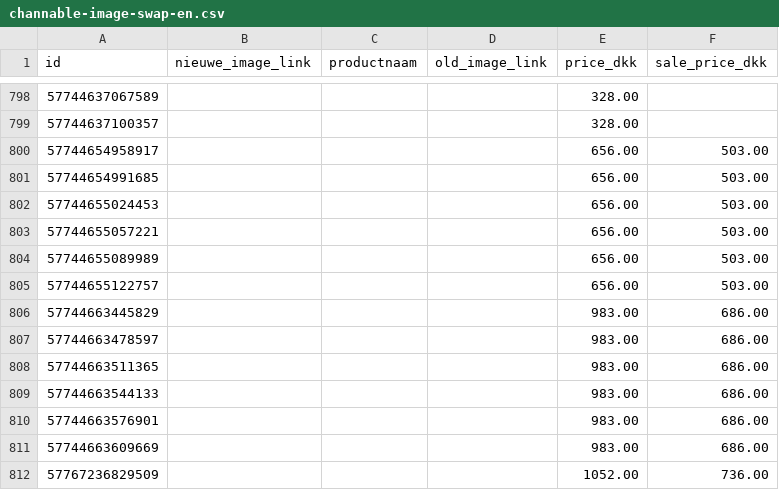
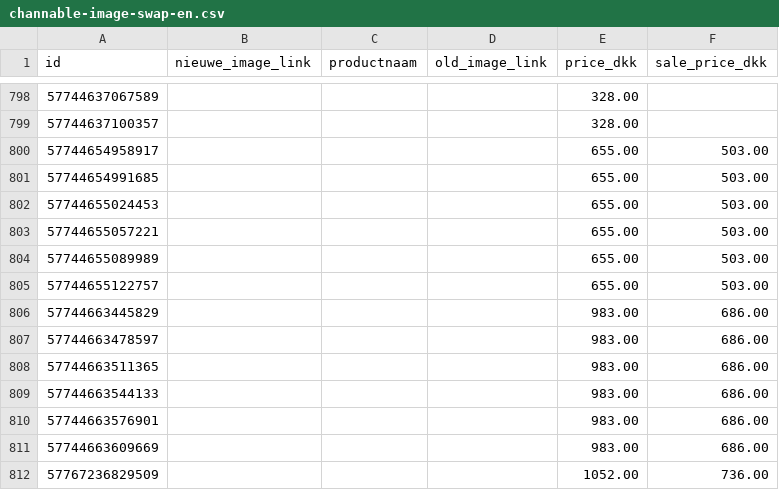
Before and after one commit to ernst-afk/images-channable-en, a CSV file: channable-image-swap-en.csv, drawn as a sheet; only a part is shown, gaps mark what is left out.

```diff
--- a/channable-image-swap-en.csv
+++ b/channable-image-swap-en.csv
@@ -799,8 +799,8 @@ id,nieuwe_image_link,productnaam,old_image_link,price_dkk,sale_price_dkk
 57744637100357,,,,328.00,
-57744654958917,,,,656.00,503.00
-57744654991685,,,,656.00,503.00
-57744655024453,,,,656.00,503.00
-57744655057221,,,,656.00,503.00
-57744655089989,,,,656.00,503.00
-57744655122757,,,,656.00,503.00
+57744654958917,,,,655.00,503.00
+57744654991685,,,,655.00,503.00
+57744655024453,,,,655.00,503.00
+57744655057221,,,,655.00,503.00
+57744655089989,,,,655.00,503.00
+57744655122757,,,,655.00,503.00
 57744663445829,,,,983.00,686.00
```
